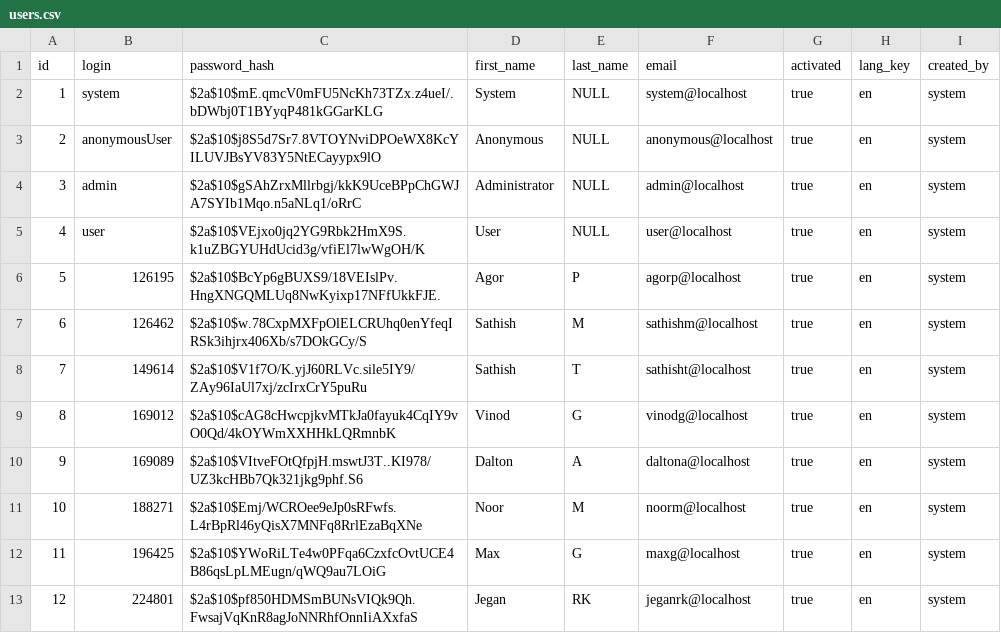
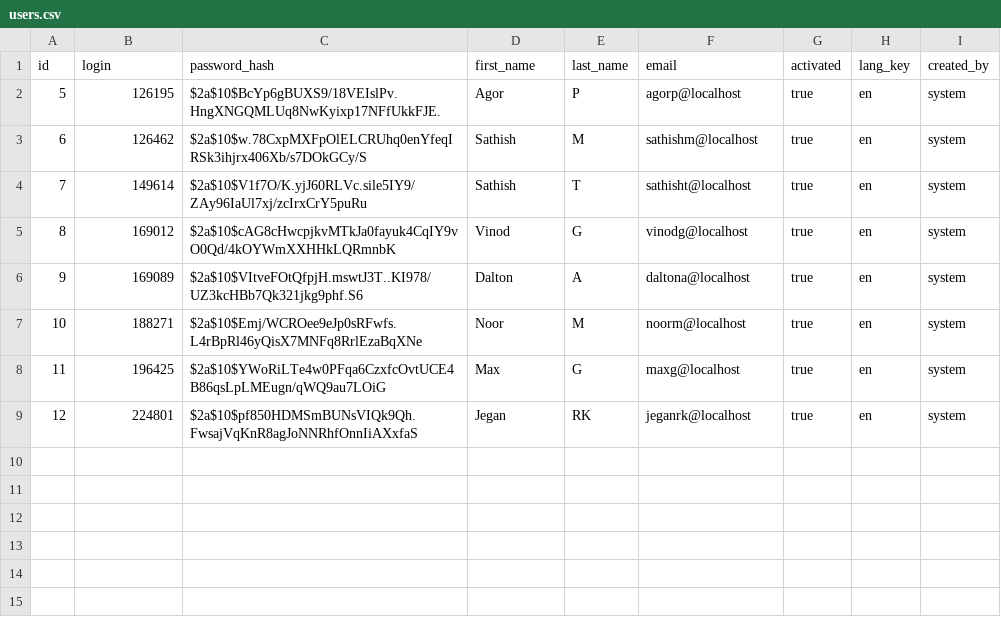
Before and after one commit to daltonantony/forecast, a CSV file: src/main/resources/config/liquibase/users.csv, drawn as a sheet.

Commit message:
* some minor changes incl. removing the default users

```diff
--- a/src/main/resources/config/liquibase/users.csv
+++ b/src/main/resources/config/liquibase/users.csv
@@ -1,6 +1,2 @@
 id;login;password_hash;first_name;last_name;email;activated;lang_key;created_by
-1;system;$2a$10$mE.qmcV0mFU5NcKh73TZx.z4ueI/.bDWbj0T1BYyqP481kGGarKLG;System;NULL;system@localhost;true;en;system
-2;anonymousUser;$2a$10$j8S5d7Sr7.8VTOYNviDPOeWX8KcYILUVJBsYV83Y5NtECayypx9lO;Anonymous;NULL;anonymous@localhost;true;en;system
-3;admin;$2a$10$gSAhZrxMllrbgj/kkK9UceBPpChGWJA7SYIb1Mqo.n5aNLq1/oRrC;Administrator;NULL;admin@localhost;true;en;system
-4;user;$2a$10$VEjxo0jq2YG9Rbk2HmX9S.k1uZBGYUHdUcid3g/vfiEl7lwWgOH/K;User;NULL;user@localhost;true;en;system
 5;126195;$2a$10$BcYp6gBUXS9/18VEIslPv.HngXNGQMLUq8NwKyixp17NFfUkkFJE.;Agor;P;agorp@localhost;true;en;system
```
Also changed, not shown: 3 other files.
